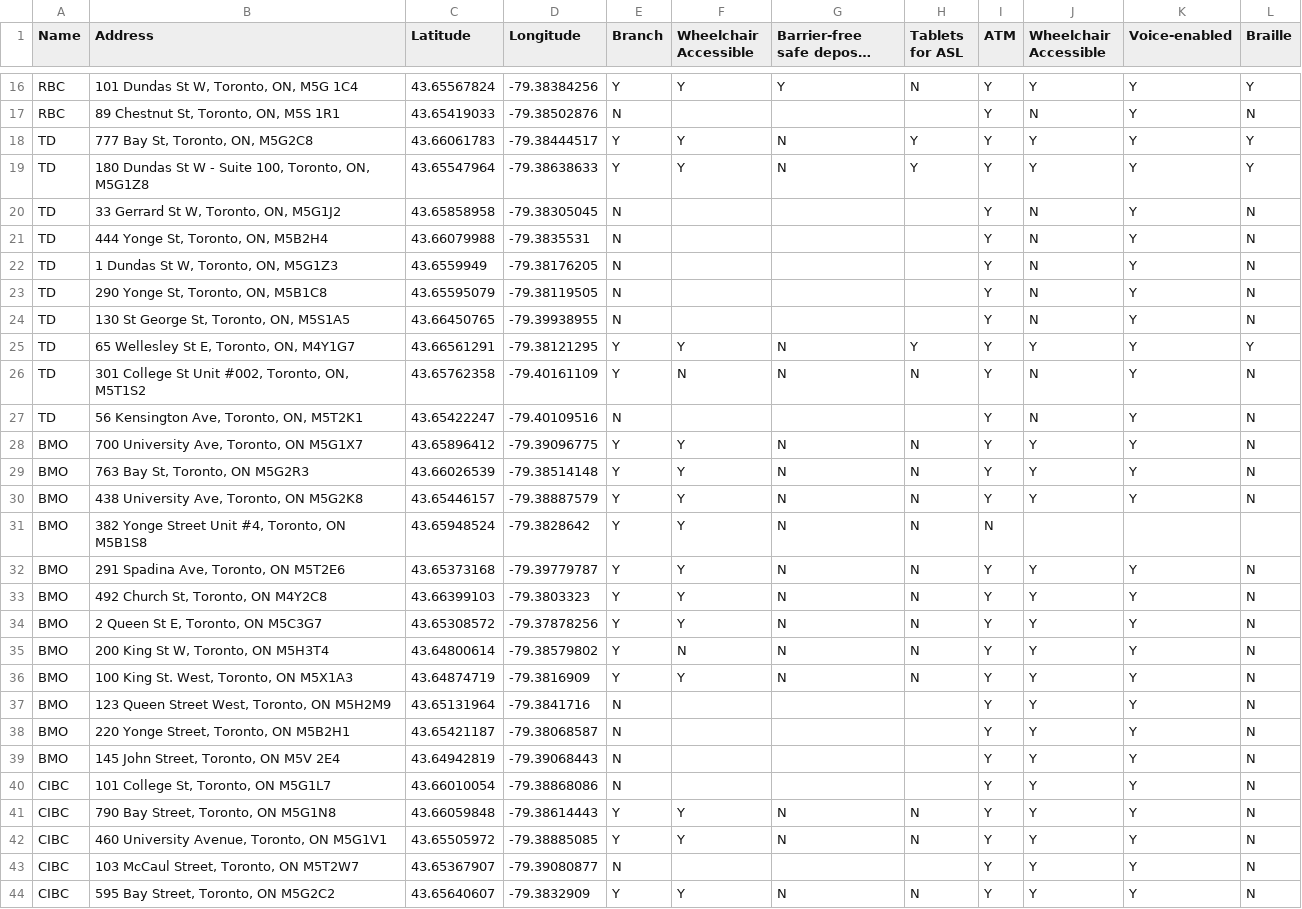
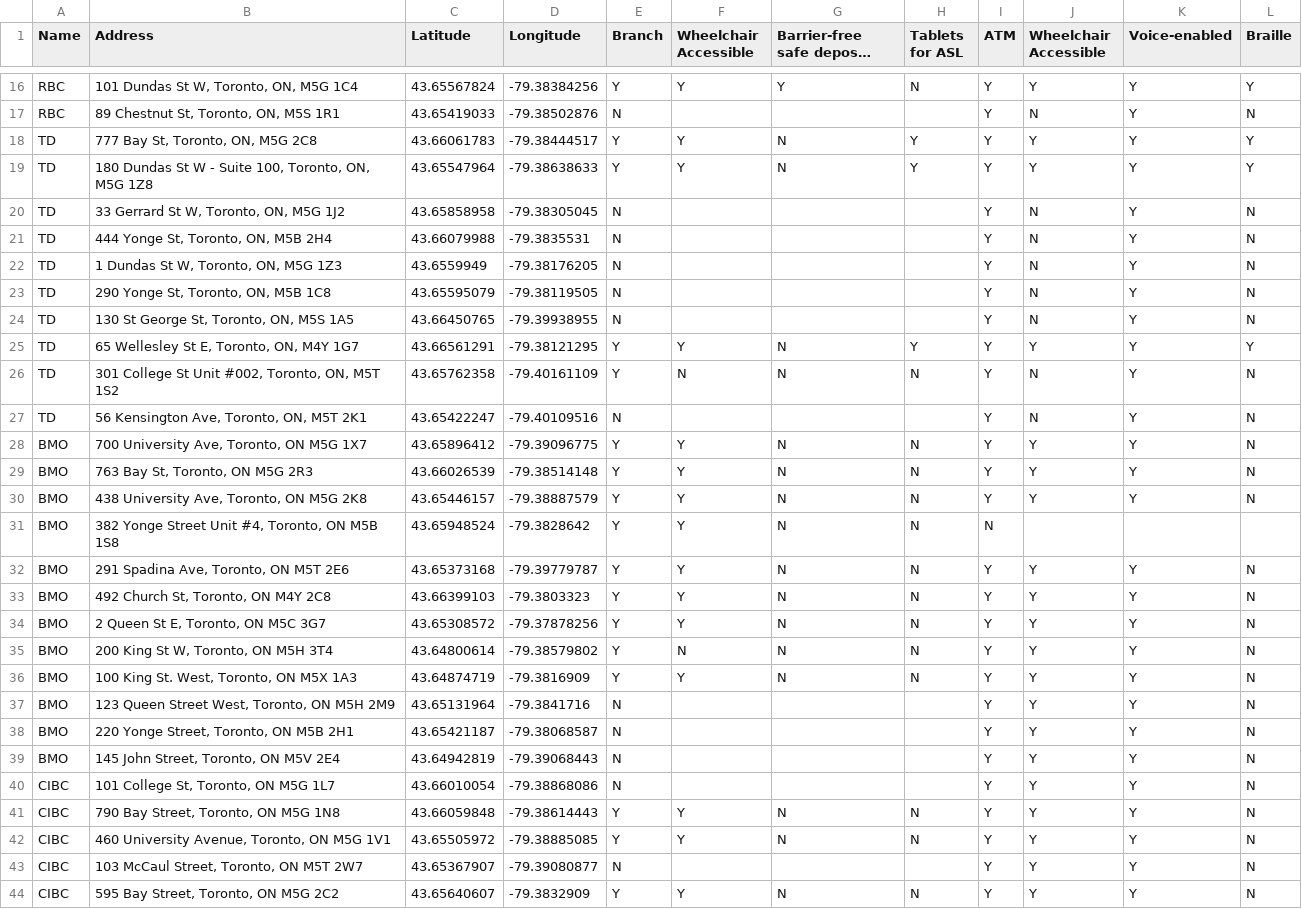
Before and after one commit to isha14605/accessibility_map, a CSV file: banks.csv, drawn as a sheet; only a part is shown, gaps mark what is left out; long unchanged cells end in …; the diff covers the shown part only.

Commit message:
Change colors and width of some markers and fix postal codes in banks.csv

```diff
--- a/banks.csv
+++ b/banks.csv
@@ -17,28 +17,28 @@ RBC,"101 Dundas St W, Toronto, ON, M5G 1C4",43.65567824,-79.38384256,Y,Y,Y,N,Y,Y
 RBC,"89 Chestnut St, Toronto, ON, M5S 1R1",43.65419033,-79.38502876,N,,,,Y,N,Y,N
-TD,"777 Bay St, Toronto, ON, M5G2C8",43.66061783,-79.38444517,Y,Y,N,Y,Y,Y,Y,Y
-TD,"180 Dundas St W - Suite 100, Toronto, ON, M5G1Z8",43.65547964,-79.38638633,Y,Y,N,Y,Y,Y,Y,Y
-TD,"33 Gerrard St W, Toronto, ON, M5G1J2",43.65858958,-79.38305045,N,,,,Y,N,Y,N
-TD,"444 Yonge St, Toronto, ON, M5B2H4",43.66079988,-79.3835531,N,,,,Y,N,Y,N
-TD,"1 Dundas St W, Toronto, ON, M5G1Z3",43.6559949,-79.38176205,N,,,,Y,N,Y,N
-TD,"290 Yonge St, Toronto, ON, M5B1C8",43.65595079,-79.38119505,N,,,,Y,N,Y,N
-TD,"130 St George St, Toronto, ON, M5S1A5",43.66450765,-79.39938955,N,,,,Y,N,Y,N
-TD,"65 Wellesley St E, Toronto, ON, M4Y1G7",43.66561291,-79.38121295,Y,Y,N,Y,Y,Y,Y,Y
-TD,"301 College St Unit #002, Toronto, ON, M5T1S2",43.65762358,-79.40161109,Y,N,N,N,Y,N,Y,N
-TD,"56 Kensington Ave, Toronto, ON, M5T2K1",43.65422247,-79.40109516,N,,,,Y,N,Y,N
-BMO,"700 University Ave, Toronto, ON M5G1X7",43.65896412,-79.39096775,Y,Y,N,N,Y,Y,Y,N
-BMO,"763 Bay St, Toronto, ON M5G2R3",43.66026539,-79.38514148,Y,Y,N,N,Y,Y,Y,N
-BMO,"438 University Ave, Toronto, ON M5G2K8",43.65446157,-79.38887579,Y,Y,N,N,Y,Y,Y,N
-BMO,"382 Yonge Street Unit #4, Toronto, ON M5B1S8",43.65948524,-79.3828642,Y,Y,N,N,N,,,
-BMO,"291 Spadina Ave, Toronto, ON M5T2E6",43.65373168,-79.39779787,Y,Y,N,N,Y,Y,Y,N
-BMO,"492 Church St, Toronto, ON M4Y2C8",43.66399103,-79.3803323,Y,Y,N,N,Y,Y,Y,N
-BMO,"2 Queen St E, Toronto, ON M5C3G7",43.65308572,-79.37878256,Y,Y,N,N,Y,Y,Y,N
-BMO,"200 King St W, Toronto, ON M5H3T4",43.64800614,-79.38579802,Y,N,N,N,Y,Y,Y,N
-BMO,"100 King St. West, Toronto, ON M5X1A3",43.64874719,-79.3816909,Y,Y,N,N,Y,Y,Y,N
-BMO,"123 Queen Street West, Toronto, ON M5H2M9",43.65131964,-79.3841716,N,,,,Y,Y,Y,N
-BMO,"220 Yonge Street, Toronto, ON M5B2H1",43.65421187,-79.38068587,N,,,,Y,Y,Y,N
+TD,"777 Bay St, Toronto, ON, M5G 2C8",43.66061783,-79.38444517,Y,Y,N,Y,Y,Y,Y,Y
+TD,"180 Dundas St W - Suite 100, Toronto, ON, M5G 1Z8",43.65547964,-79.38638633,Y,Y,N,Y,Y,Y,Y,Y
+TD,"33 Gerrard St W, Toronto, ON, M5G 1J2",43.65858958,-79.38305045,N,,,,Y,N,Y,N
+TD,"444 Yonge St, Toronto, ON, M5B 2H4",43.66079988,-79.3835531,N,,,,Y,N,Y,N
+TD,"1 Dundas St W, Toronto, ON, M5G 1Z3",43.6559949,-79.38176205,N,,,,Y,N,Y,N
+TD,"290 Yonge St, Toronto, ON, M5B 1C8",43.65595079,-79.38119505,N,,,,Y,N,Y,N
+TD,"130 St George St, Toronto, ON, M5S 1A5",43.66450765,-79.39938955,N,,,,Y,N,Y,N
+TD,"65 Wellesley St E, Toronto, ON, M4Y 1G7",43.66561291,-79.38121295,Y,Y,N,Y,Y,Y,Y,Y
+TD,"301 College St Unit #002, Toronto, ON, M5T 1S2",43.65762358,-79.40161109,Y,N,N,N,Y,N,Y,N
+TD,"56 Kensington Ave, Toronto, ON, M5T 2K1",43.65422247,-79.40109516,N,,,,Y,N,Y,N
+BMO,"700 University Ave, Toronto, ON M5G 1X7",43.65896412,-79.39096775,Y,Y,N,N,Y,Y,Y,N
+BMO,"763 Bay St, Toronto, ON M5G 2R3",43.66026539,-79.38514148,Y,Y,N,N,Y,Y,Y,N
+BMO,"438 University Ave, Toronto, ON M5G 2K8",43.65446157,-79.38887579,Y,Y,N,N,Y,Y,Y,N
+BMO,"382 Yonge Street Unit #4, Toronto, ON M5B 1S8",43.65948524,-79.3828642,Y,Y,N,N,N,,,
+BMO,"291 Spadina Ave, Toronto, ON M5T 2E6",43.65373168,-79.39779787,Y,Y,N,N,Y,Y,Y,N
+BMO,"492 Church St, Toronto, ON M4Y 2C8",43.66399103,-79.3803323,Y,Y,N,N,Y,Y,Y,N
+BMO,"2 Queen St E, Toronto, ON M5C 3G7",43.65308572,-79.37878256,Y,Y,N,N,Y,Y,Y,N
+BMO,"200 King St W, Toronto, ON M5H 3T4",43.64800614,-79.38579802,Y,N,N,N,Y,Y,Y,N
+BMO,"100 King St. West, Toronto, ON M5X 1A3",43.64874719,-79.3816909,Y,Y,N,N,Y,Y,Y,N
+BMO,"123 Queen Street West, Toronto, ON M5H 2M9",43.65131964,-79.3841716,N,,,,Y,Y,Y,N
+BMO,"220 Yonge Street, Toronto, ON M5B 2H1",43.65421187,-79.38068587,N,,,,Y,Y,Y,N
 BMO,"145 John Street, Toronto, ON M5V 2E4",43.64942819,-79.39068443,N,,,,Y,Y,Y,N
-CIBC,"101 College St, Toronto, ON M5G1L7",43.66010054,-79.38868086,N,,,,Y,Y,Y,N
-CIBC,"790 Bay Street, Toronto, ON M5G1N8",43.66059848,-79.38614443,Y,Y,N,N,Y,Y,Y,N
-CIBC,"460 University Avenue, Toronto, ON M5G1V1",43.65505972,-79.38885085,Y,Y,N,N,Y,Y,Y,N
-CIBC,"103 McCaul Street, Toronto, ON M5T2W7",43.65367907,-79.39080877,N,,,,Y,Y,Y,N
-CIBC,"595 Bay Street, Toronto, ON M5G2C2",43.65640607,-79.3832909,Y,Y,N,N,Y,Y,Y,N
+CIBC,"101 College St, Toronto, ON M5G 1L7",43.66010054,-79.38868086,N,,,,Y,Y,Y,N
+CIBC,"790 Bay Street, Toronto, ON M5G 1N8",43.66059848,-79.38614443,Y,Y,N,N,Y,Y,Y,N
+CIBC,"460 University Avenue, Toronto, ON M5G 1V1",43.65505972,-79.38885085,Y,Y,N,N,Y,Y,Y,N
+CIBC,"103 McCaul Street, Toronto, ON M5T 2W7",43.65367907,-79.39080877,N,,,,Y,Y,Y,N
+CIBC,"595 Bay Street, Toronto, ON M5G 2C2",43.65640607,-79.3832909,Y,Y,N,N,Y,Y,Y,N
```
Also changed, not shown: 4 edited cells elsewhere in this file, 2 other files.
